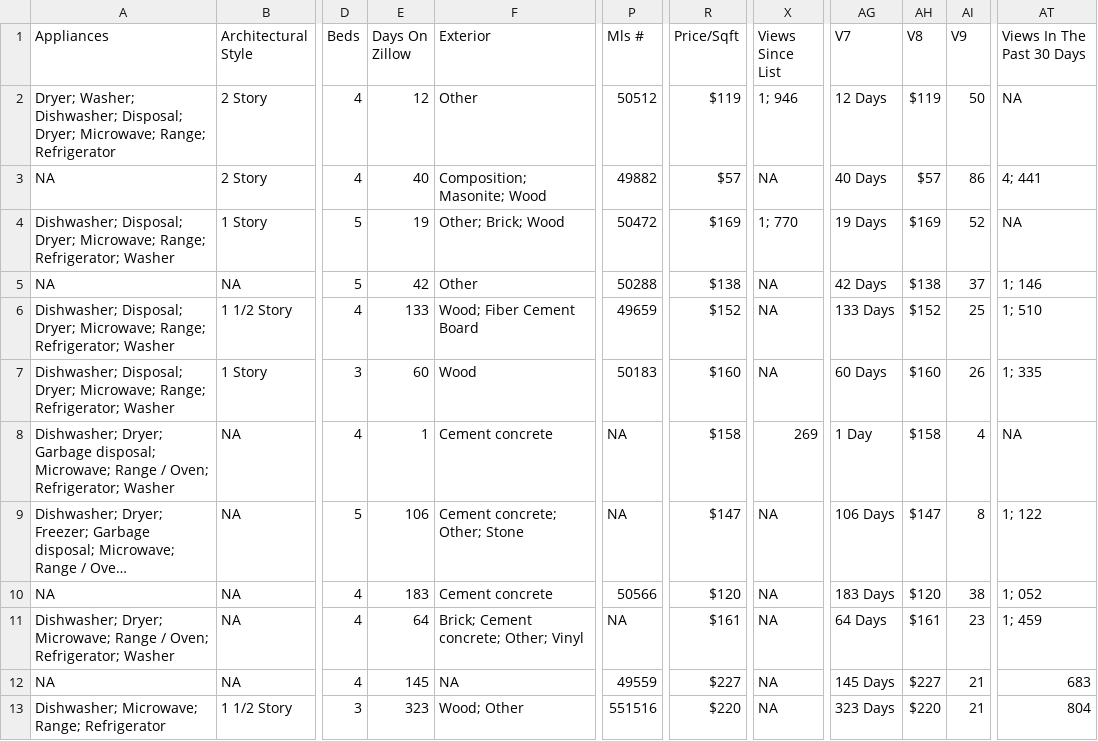
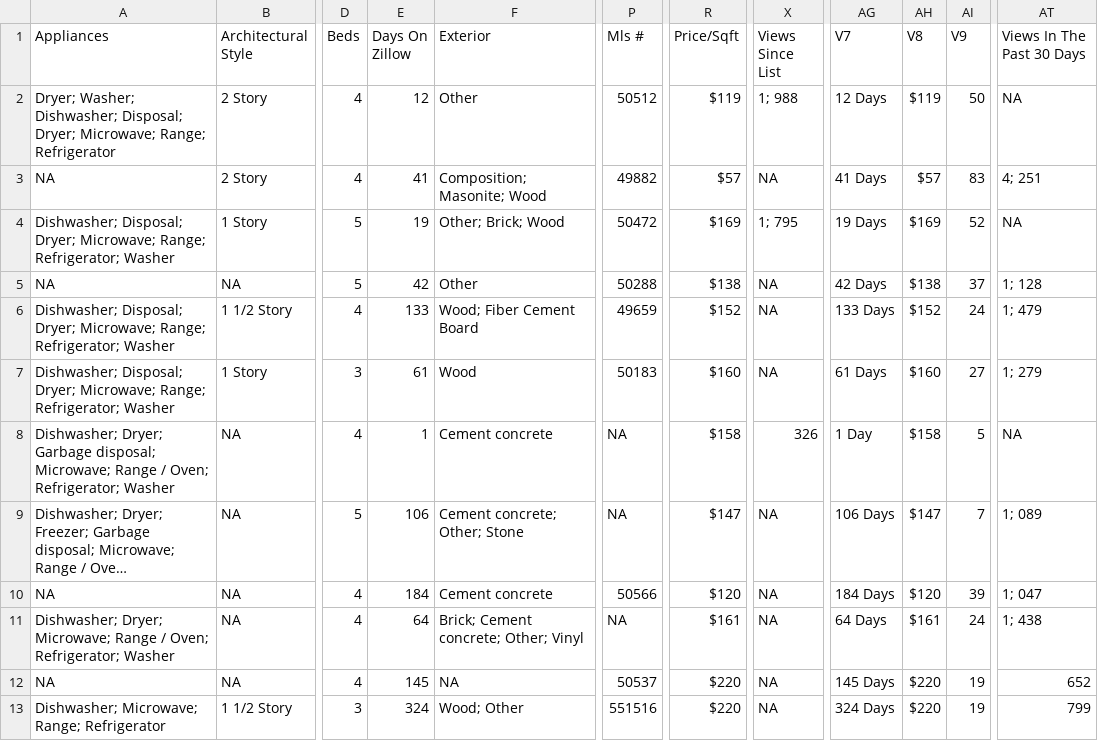
Before and after one commit to srvanderplas/AmesRealEstate, a CSV file: house_info.csv, drawn as a sheet; only a part is shown, gaps mark what is left out; long unchanged cells end in …; the diff covers the shown part only; the diff names each change by its address in the sheet, - before the commit and + after, or states it on an @@ line.

```diff
--- a/house_info.csv
+++ b/house_info.csv
-X2 (Views Since List): 1; 946
+X2 (Views Since List): 1; 988
-E3 (Days On Zillow): 40
+E3 (Days On Zillow): 41
-AG3 (V7): 40 Days
+AG3 (V7): 41 Days
-AI3 (V9): 86
+AI3 (V9): 83
-AT3 (Views In The Past 30 Days): 4; 441
+AT3 (Views In The Past 30 Days): 4; 251
-X4 (Views Since List): 1; 770
+X4 (Views Since List): 1; 795
-AT5 (Views In The Past 30 Days): 1; 146
+AT5 (Views In The Past 30 Days): 1; 128
-AI6 (V9): 25
+AI6 (V9): 24
-AT6 (Views In The Past 30 Days): 1; 510
+AT6 (Views In The Past 30 Days): 1; 479
-E7 (Days On Zillow): 60
+E7 (Days On Zillow): 61
-AG7 (V7): 60 Days
+AG7 (V7): 61 Days
-AI7 (V9): 26
+AI7 (V9): 27
-AT7 (Views In The Past 30 Days): 1; 335
+AT7 (Views In The Past 30 Days): 1; 279
-X8 (Views Since List): 269
+X8 (Views Since List): 326
-AI8 (V9): 4
+AI8 (V9): 5
-AI9 (V9): 8
+AI9 (V9): 7
-AT9 (Views In The Past 30 Days): 1; 122
+AT9 (Views In The Past 30 Days): 1; 089
-E10 (Days On Zillow): 183
+E10 (Days On Zillow): 184
-AG10 (V7): 183 Days
+AG10 (V7): 184 Days
-AI10 (V9): 38
+AI10 (V9): 39
-AT10 (Views In The Past 30 Days): 1; 052
+AT10 (Views In The Past 30 Days): 1; 047
-AI11 (V9): 23
+AI11 (V9): 24
-AT11 (Views In The Past 30 Days): 1; 459
+AT11 (Views In The Past 30 Days): 1; 438
-P12 (Mls #): 49559
+P12 (Mls #): 50537
-R12 (Price/Sqft): $227
+R12 (Price/Sqft): $220
-AH12 (V8): $227
+AH12 (V8): $220
-AI12:AI13 (V9): 21
+AI12:AI13 (V9): 19
-AT12 (Views In The Past 30 Days): 683
+AT12 (Views In The Past 30 Days): 652
-E13 (Days On Zillow): 323
+E13 (Days On Zillow): 324
-AG13 (V7): 323 Days
+AG13 (V7): 324 Days
-AT13 (Views In The Past 30 Days): 804
+AT13 (Views In The Past 30 Days): 799
```
Also changed, not shown: 19 edited cells elsewhere in this file, house_photos.csv, 25 other files.
